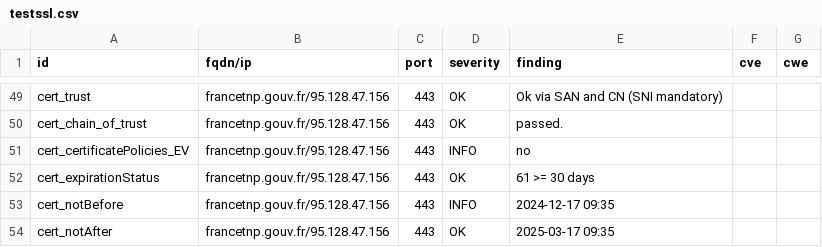
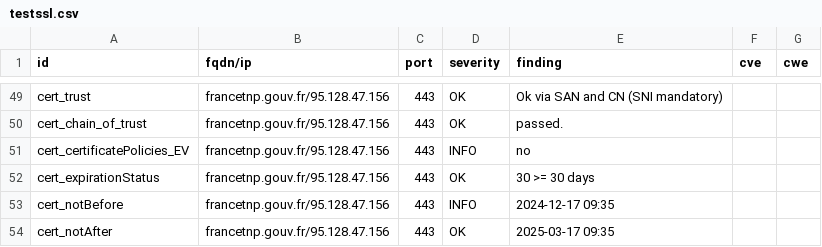
Before and after one commit to GKO-org/dashlordPrd4, a CSV file: results/aHR0cHM6Ly9mcmFuY2V0bnAuZ291di5mcg==/testssl.csv, drawn as a sheet; only a part is shown, gaps mark what is left out.

```diff
--- a/results/aHR0cHM6Ly9mcmFuY2V0bnAuZ291di5mcg==/testssl.csv
+++ b/results/aHR0cHM6Ly9mcmFuY2V0bnAuZ291di5mcg==/testssl.csv
@@ -51,3 +51,3 @@
 "cert_certificatePolicies_EV","francetnp.gouv.fr/95.128.47.156","443","INFO","no","",""
-"cert_expirationStatus","francetnp.gouv.fr/95.128.47.156","443","OK","61 >= 30 days","",""
+"cert_expirationStatus","francetnp.gouv.fr/95.128.47.156","443","OK","30 >= 30 days","",""
 "cert_notBefore","francetnp.gouv.fr/95.128.47.156","443","INFO","2024-12-17 09:35","",""
```
Also changed, not shown: 8 other files.
